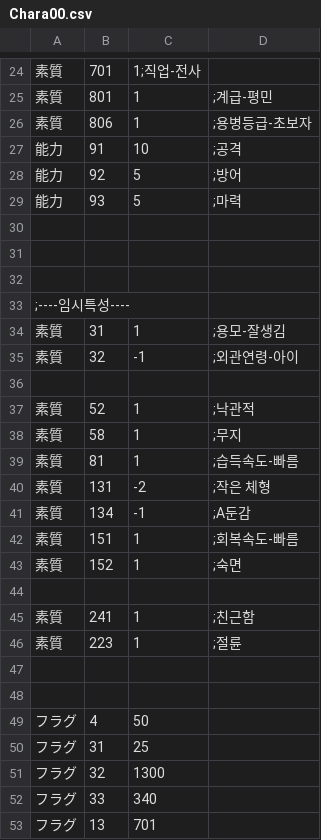
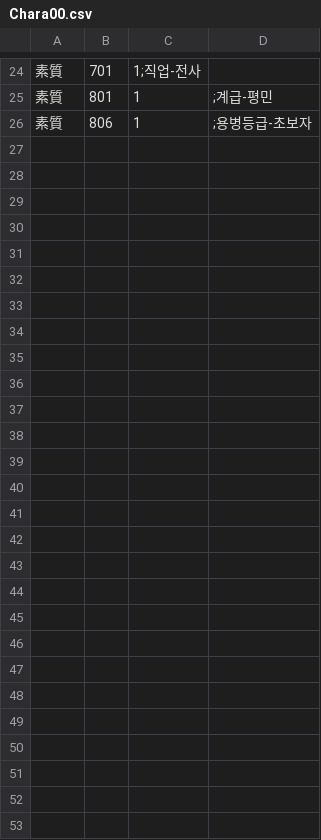
Before and after one commit to Code-AIchemist/Era_Alchemist, a CSV file: CSV/Chara00.csv, drawn as a sheet; only a part is shown, gaps mark what is left out.

```diff
--- a/CSV/Chara00.csv
+++ b/CSV/Chara00.csv
@@ -26,28 +26 @@
 素質,806,1,;용병등급-초보자
-能力,91,10,;공격
-能力,92,5,;방어
-能力,93,5,;마력
-
-
-
-;----임시특성----
-素質,31,1,;용모-잘생김
-素質,32,-1,;외관연령-아이
-
-素質,52,1,;낙관적
-素質,58,1,;무지
-素質,81,1,;습득속도-빠름
-素質,131,-2,;작은 체형
-素質,134,-1,;A둔감
-素質,151,1,;회복속도-빠름
-素質,152,1,;숙면
-
-素質,241,1,;친근함
-素質,223,1,;절륜
-
-
-フラグ,4,50
-フラグ,31,25
-フラグ,32,1300
-フラグ,33,340
-フラグ,13,701
```
Also changed, not shown: CSV/CFLAG.csv, CSV/Exp.csv, 23 other files.
